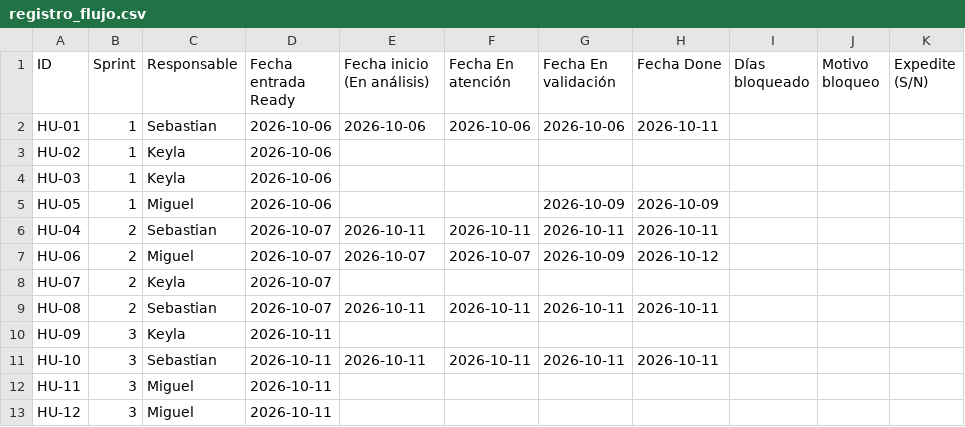
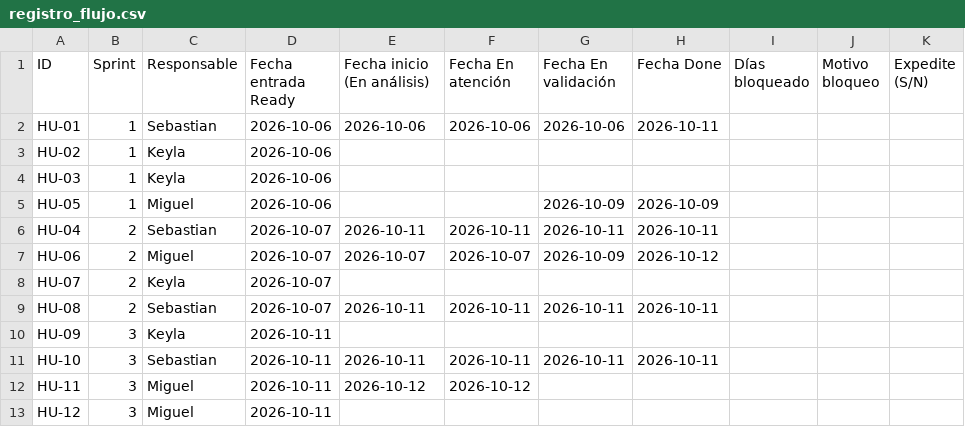
Before and after one commit to Seloga26/CampusHelp, a CSV file: docs/metricas/registro_flujo.csv, drawn as a sheet.

Commit message:
feat(HU-11): gestionar categorías con validación y pruebas

```diff
--- a/docs/metricas/registro_flujo.csv
+++ b/docs/metricas/registro_flujo.csv
@@ -11,3 +11,3 @@ HU-09,3,Keyla,2026-10-11,,,,,,,
 HU-10,3,Sebastian,2026-10-11,2026-10-11,2026-10-11,2026-10-11,2026-10-11,,,
-HU-11,3,Miguel,2026-10-11,,,,,,,
+HU-11,3,Miguel,2026-10-11,2026-10-12,2026-10-12,,,,,
 HU-12,3,Miguel,2026-10-11,,,,,,,
```
Also changed, not shown: 31 other files.
